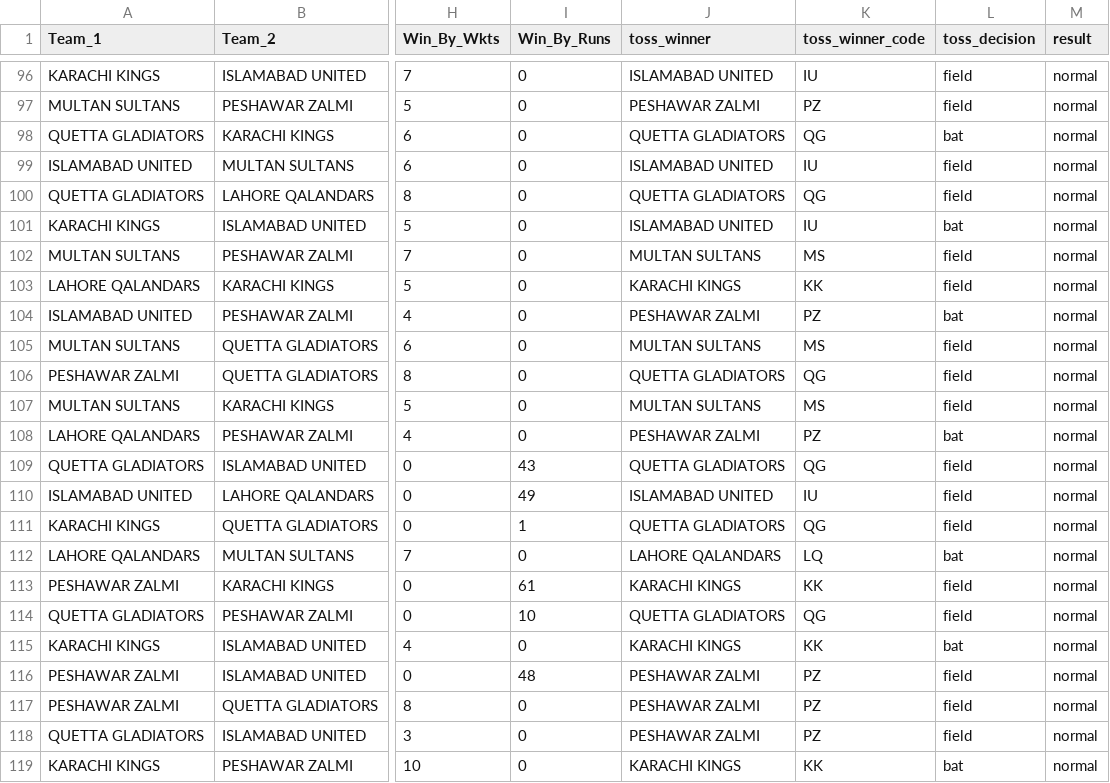
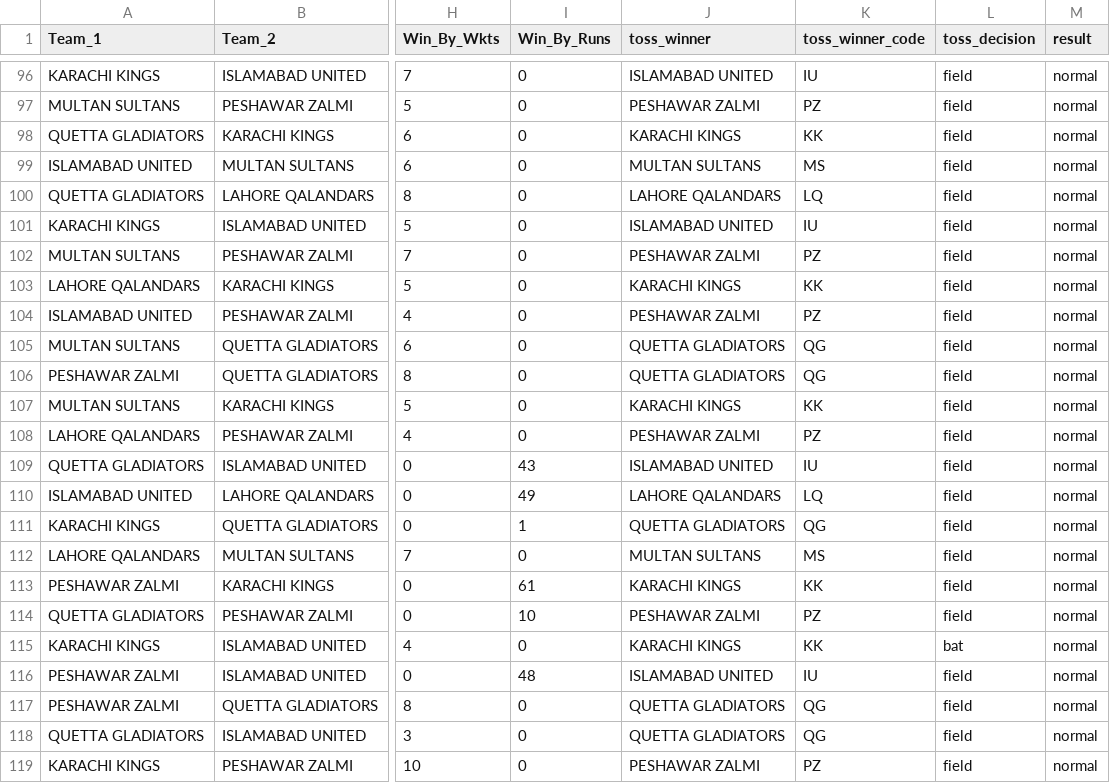
Before and after one commit to syedrafayhashmi/Machine-Learning-Course-NCAI, a CSV file: Project/data/PSL_2016-2020.csv, drawn as a sheet; only a part is shown, gaps mark what is left out; the diff covers the shown part only; the diff names each change by its address in the sheet, - before the commit and + after, or states it on an @@ line.

```diff
--- a/Project/data/PSL_2016-2020.csv
+++ b/Project/data/PSL_2016-2020.csv
-J98 (toss_winner): QUETTA GLADIATORS
+J98 (toss_winner): KARACHI KINGS
-K98 (toss_winner_code): QG
+K98 (toss_winner_code): KK
-L98 (toss_decision): bat
+L98 (toss_decision): field
-J99 (toss_winner): ISLAMABAD UNITED
+J99 (toss_winner): MULTAN SULTANS
-K99 (toss_winner_code): IU
+K99 (toss_winner_code): MS
-J100 (toss_winner): QUETTA GLADIATORS
+J100 (toss_winner): LAHORE QALANDARS
-K100 (toss_winner_code): QG
+K100 (toss_winner_code): LQ
-L101 (toss_decision): bat
+L101 (toss_decision): field
-J102 (toss_winner): MULTAN SULTANS
+J102 (toss_winner): PESHAWAR ZALMI
-K102 (toss_winner_code): MS
+K102 (toss_winner_code): PZ
-L104 (toss_decision): bat
+L104 (toss_decision): field
-J105 (toss_winner): MULTAN SULTANS
+J105 (toss_winner): QUETTA GLADIATORS
-K105 (toss_winner_code): MS
+K105 (toss_winner_code): QG
-J107 (toss_winner): MULTAN SULTANS
+J107 (toss_winner): KARACHI KINGS
-K107 (toss_winner_code): MS
+K107 (toss_winner_code): KK
-L108 (toss_decision): bat
+L108 (toss_decision): field
-J109 (toss_winner): QUETTA GLADIATORS
+J109 (toss_winner): ISLAMABAD UNITED
-K109 (toss_winner_code): QG
+K109 (toss_winner_code): IU
-J110 (toss_winner): ISLAMABAD UNITED
+J110 (toss_winner): LAHORE QALANDARS
-K110 (toss_winner_code): IU
+K110 (toss_winner_code): LQ
-J112 (toss_winner): LAHORE QALANDARS
+J112 (toss_winner): MULTAN SULTANS
-K112 (toss_winner_code): LQ
+K112 (toss_winner_code): MS
-L112 (toss_decision): bat
+L112 (toss_decision): field
-J114 (toss_winner): QUETTA GLADIATORS
+J114 (toss_winner): PESHAWAR ZALMI
-K114 (toss_winner_code): QG
+K114 (toss_winner_code): PZ
-J116 (toss_winner): PESHAWAR ZALMI
+J116 (toss_winner): ISLAMABAD UNITED
-K116 (toss_winner_code): PZ
+K116 (toss_winner_code): IU
-J117:J118 (toss_winner): PESHAWAR ZALMI
+J117:J118 (toss_winner): QUETTA GLADIATORS
-K117:K118 (toss_winner_code): PZ
+K117:K118 (toss_winner_code): QG
-J119 (toss_winner): KARACHI KINGS
+J119 (toss_winner): PESHAWAR ZALMI
-K119 (toss_winner_code): KK
+K119 (toss_winner_code): PZ
-L119 (toss_decision): bat
+L119 (toss_decision): field
```
Also changed, not shown: 74 edited cells elsewhere in this file, 1 other file.
